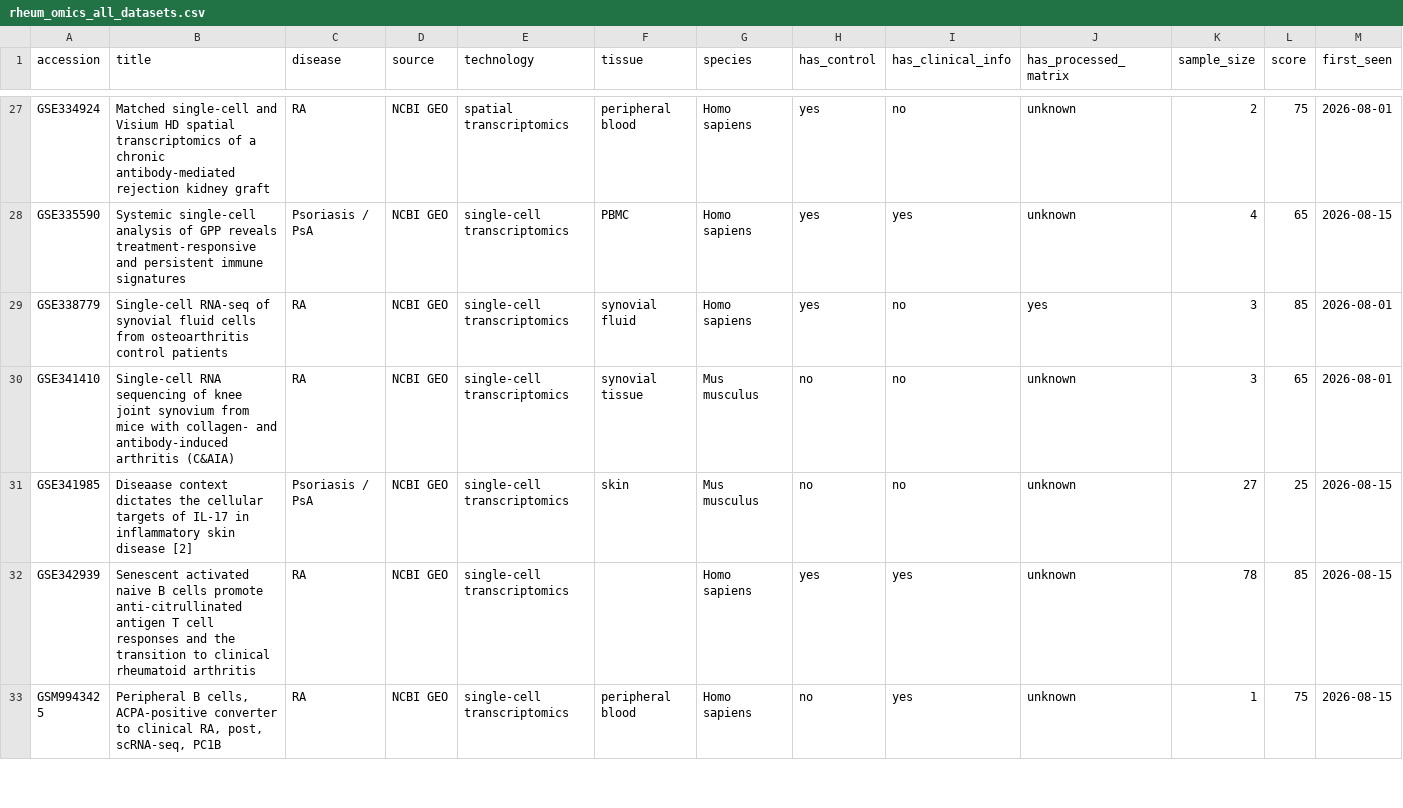
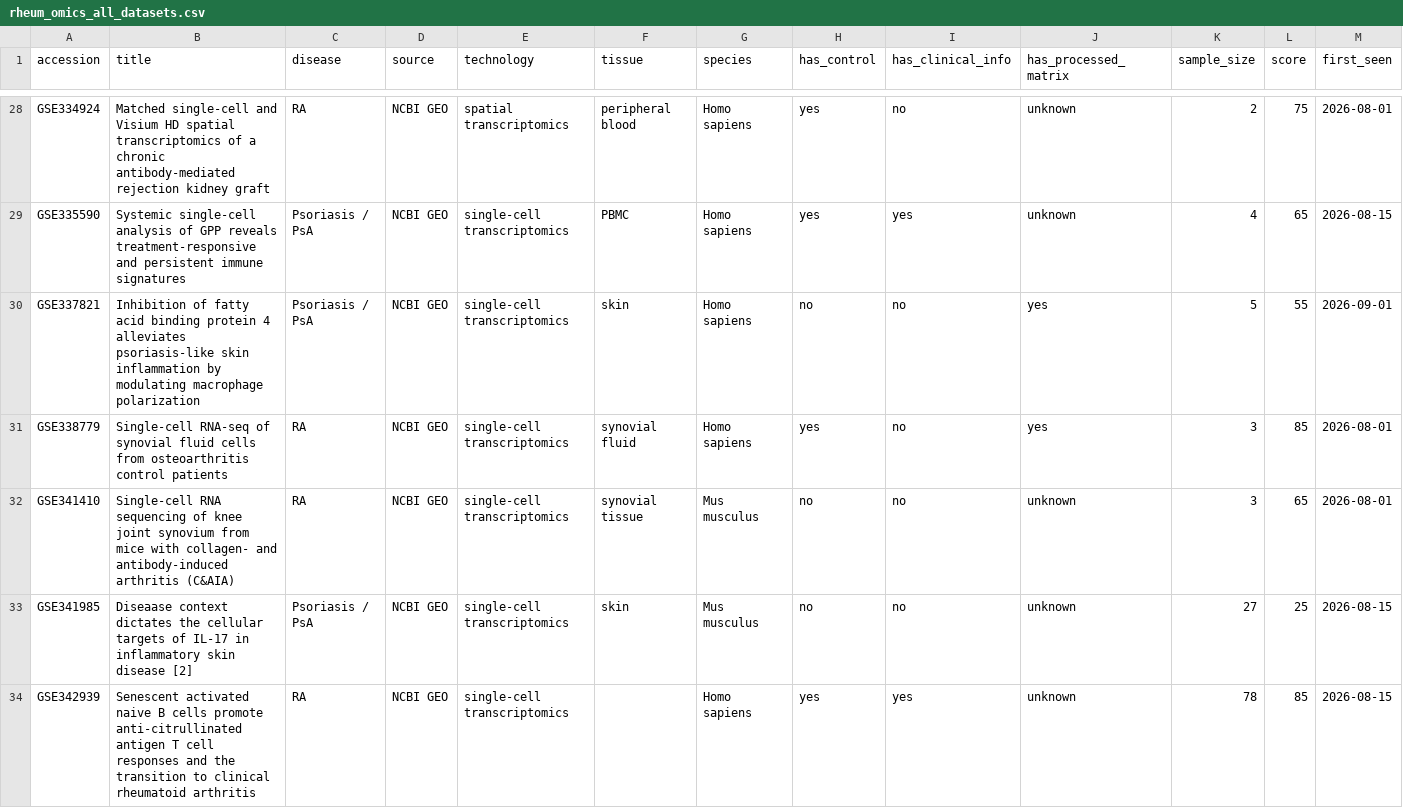
Before and after one commit to ShinyiLiu/rheum-omics-monitor, a CSV file: data/rheum_omics_all_datasets.csv, drawn as a sheet; only a part is shown, gaps mark what is left out; the shorter side is filled out with more unchanged rows; rows hold the shown columns only; the diff covers the shown part only; the diff names each change by its address in the sheet, - before the commit and + after, or states it on an @@ line.

```diff
--- a/data/rheum_omics_all_datasets.csv
+++ b/data/rheum_omics_all_datasets.csv
+row 30: GSE337821 | Inhibition of fatty acid binding protein 4 alleviates psoriasis-like skin inflammation by modulating macrophage polarization | Psoriasis / PsA | NCBI GEO | single-cell transcriptomics | skin | Homo sapiens | no | no | yes | 5 | 55 | 2026-09-01
```
Also changed, not shown: 12 added rows elsewhere in this file, 2 other files.
